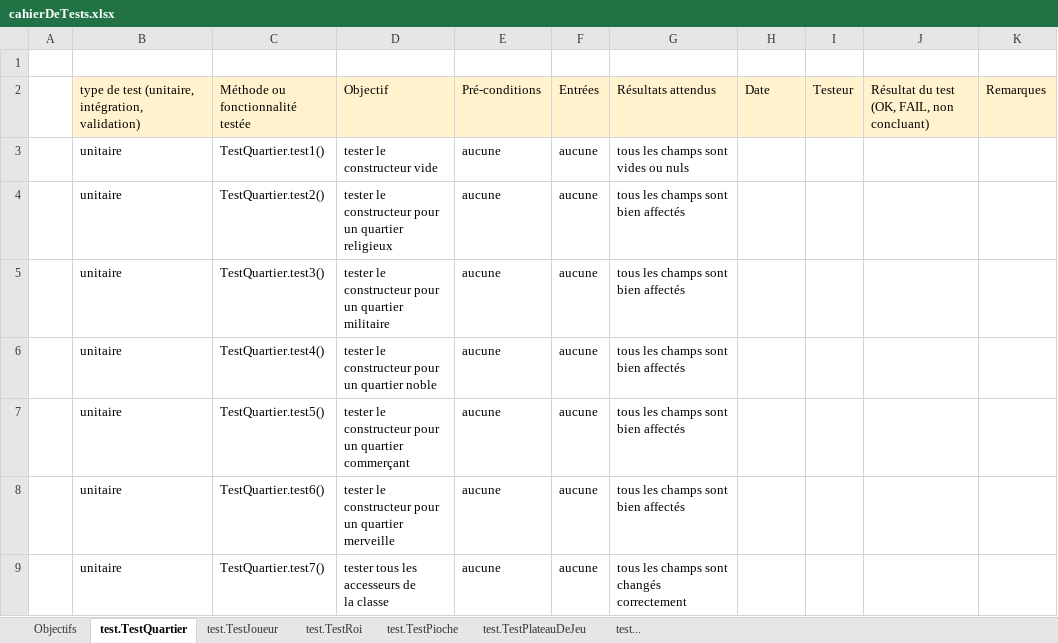
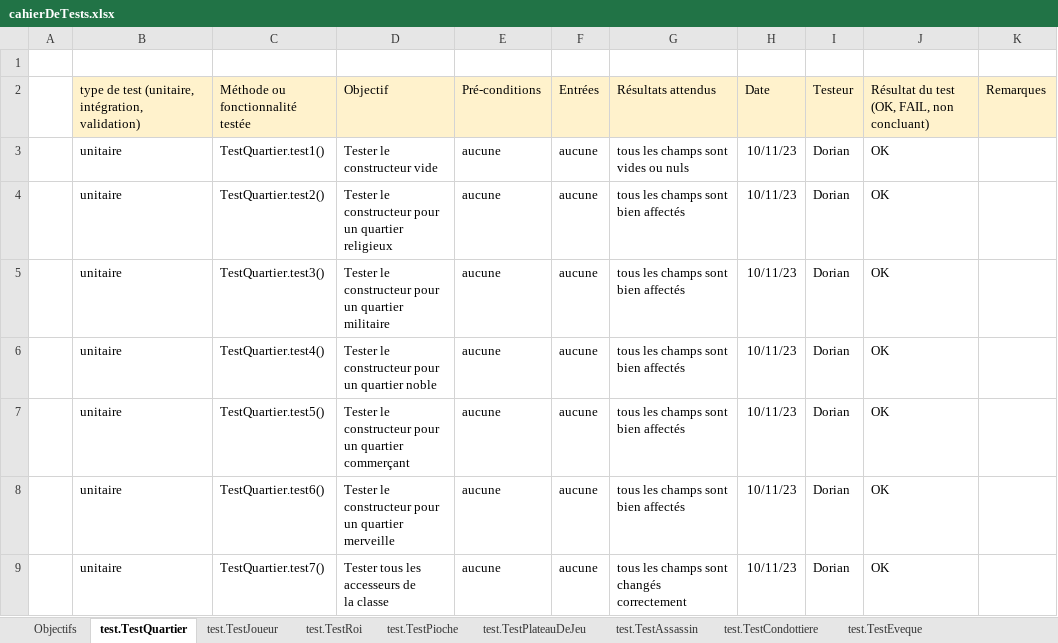
Before and after one commit to Grimmjoow/citadelle, an Excel workbook: cahierDeTests.xlsx, sheet test.TestQuartier, drawn as a sheet; values as stored, in another font and other column widths than the file's, no borders; ↵ is a line break in a cell; the diff names each change by its address in the sheet, - before the commit and + after, or states it on an @@ line.

Commit message:
upload du cahier de test

```diff
--- a/cahierDeTests.xlsx (sheet test.TestQuartier)
+++ b/cahierDeTests.xlsx (sheet test.TestQuartier)
-sheet tab: test...
+sheet tab: test.TestAssassin
+sheet tab: test.TestCondottiere
+sheet tab: test.TestEveque
-D3: tester le constructeur vide
+D3: Tester le constructeur vide
-H3:H9: (empty)
+H3:H9: 10/11/23
-I3:I9: (empty)
+I3:I9: Dorian
-J3:J9: (empty)
+J3:J9: OK
-D4: tester le constructeur…
+D4: Tester le constructeur…
-D5: tester le constructeur…
+D5: Tester le constructeur…
-D6: tester le constructeur pour ↵ un quartier noble
+D6: Tester le constructeur pour ↵ un quartier noble
-D7: tester le constructeur…
+D7: Tester le constructeur…
-D8: tester le constructeur…
+D8: Tester le constructeur…
-D9: tester tous les accesseurs de ↵ la classe
+D9: Tester tous les accesseurs de ↵ la classe
```
Also changed, not shown: sheet test.TestRoi, sheet test.TestPlateauDeJeu, sheet test.TestPioche, sheet test.TestJoueur, sheet test.TestAssassin, other sheet tabs.
